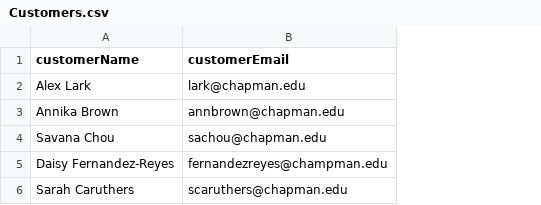
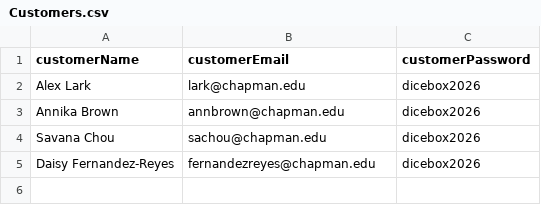
Before and after one commit to savanaachou/Board-Game-Cafe-Website, a CSV file: Customers.csv, drawn as a sheet; removed rows and columns are numbered as before the commit, all else as after; the diff names each change by its address in the sheet, - before the commit and + after, or states it on an @@ line.

Commit message:
fixed bugs, added password auth, implement and added new functions

```diff
--- a/Customers.csv
+++ b/Customers.csv
+column C (customerPassword), rows 2-5: all dicebox2026
-B5 (customerEmail): fernandezreyes@champman.edu
+B5 (customerEmail): fernandezreyes@chapman.edu
-row 6: Sarah Caruthers | scaruthers@chapman.edu
```
Also changed, not shown: Reservations.csv, 13 other files.
